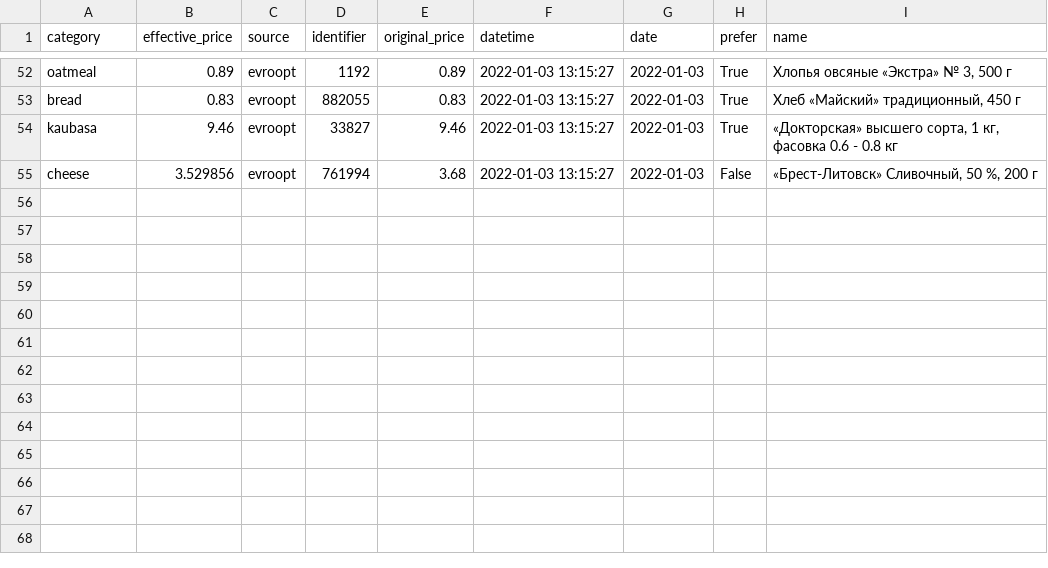
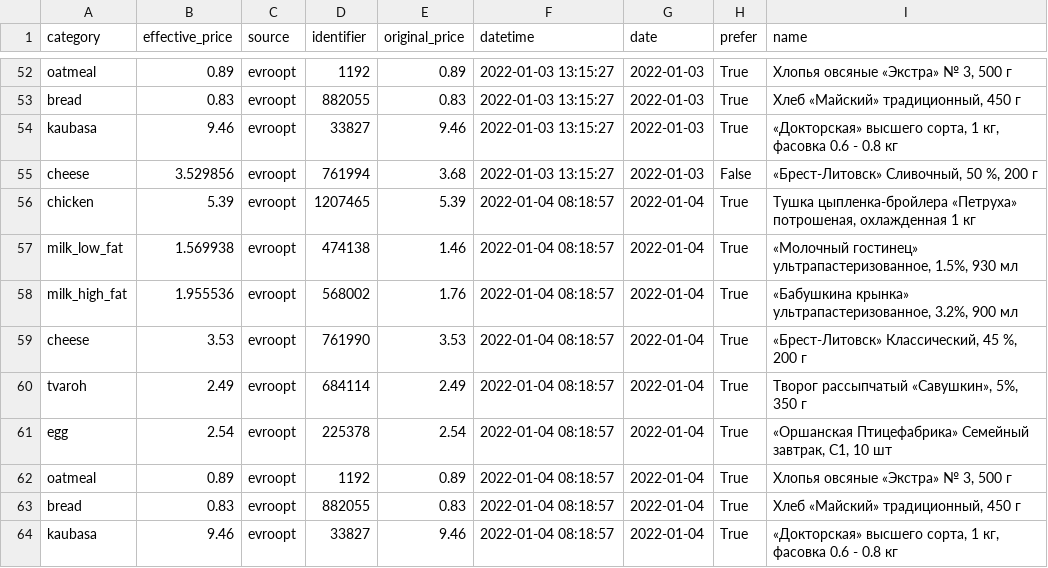
Before and after one commit to demidov91/price-monitor, a CSV file: info.csv, drawn as a sheet; only a part is shown, gaps mark what is left out.

Commit message:
2022-01-04 price

```diff
--- a/info.csv
+++ b/info.csv
@@ -55 +55,10 @@ kaubasa,9.46,evroopt,33827,9.46,2022-01-03 13:15:27,2022-01-03,True,"«Докт
 cheese,3.529856,evroopt,761994,3.68,2022-01-03 13:15:27,2022-01-03,False,"«Брест-Литовск» Сливочный, 50 %, 200 г"
+chicken,5.39,evroopt,1207465,5.39,2022-01-04 08:18:57,2022-01-04,True,"Тушка цыпленка-бройлера «Петруха» потрошеная, охлажденная 1 кг"
+milk_low_fat,1.569938,evroopt,474138,1.46,2022-01-04 08:18:57,2022-01-04,True,"«Молочный гостинец» ультрапастеризованное, 1.5%, 930 мл"
+milk_high_fat,1.955536,evroopt,568002,1.76,2022-01-04 08:18:57,2022-01-04,True,"«Бабушкина крынка» ультрапастеризованное, 3.2%, 900 мл"
+cheese,3.53,evroopt,761990,3.53,2022-01-04 08:18:57,2022-01-04,True,"«Брест-Литовск» Классический, 45 %, 200 г"
+tvaroh,2.49,evroopt,684114,2.49,2022-01-04 08:18:57,2022-01-04,True,"Творог рассыпчатый «Савушкин», 5%, 350 г"
+egg,2.54,evroopt,225378,2.54,2022-01-04 08:18:57,2022-01-04,True,"«Оршанская Птицефабрика» Семейный завтрак, С1, 10 шт"
+oatmeal,0.89,evroopt,1192,0.89,2022-01-04 08:18:57,2022-01-04,True,"Хлопья овсяные «Экстра» № 3, 500 г"
+bread,0.83,evroopt,882055,0.83,2022-01-04 08:18:57,2022-01-04,True,"Хлеб «Майский» традиционный, 450 г"
+kaubasa,9.46,evroopt,33827,9.46,2022-01-04 08:18:57,2022-01-04,True,"«Докторская» высшего сорта, 1 кг, фасовка 0.6 - 0.8 кг"
```
Also changed, not shown: 1 other file.
